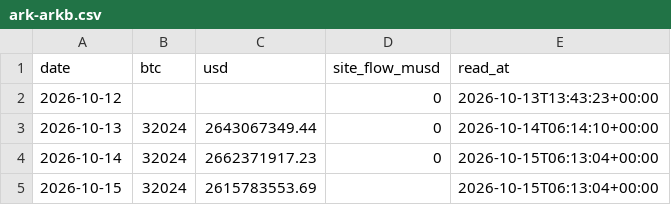
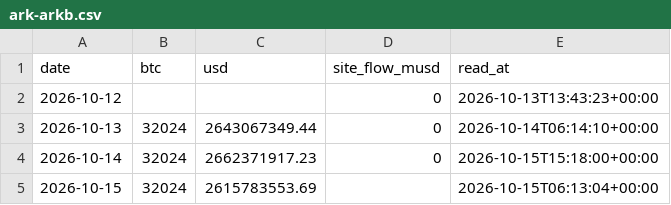
Before and after one commit to capitalflowai-app/capitalflowai-app.github.io, a CSV file: kontrola/ark-arkb.csv, drawn as a sheet.

```diff
--- a/kontrola/ark-arkb.csv
+++ b/kontrola/ark-arkb.csv
@@ -3,3 +3,3 @@ date,btc,usd,site_flow_musd,read_at
 2026-10-13,32024,2643067349.44,0,2026-10-14T06:14:10+00:00
-2026-10-14,32024,2662371917.23,0,2026-10-15T06:13:04+00:00
+2026-10-14,32024,2662371917.23,0,2026-10-15T15:18:00+00:00
 2026-10-15,32024,2615783553.69,,2026-10-15T06:13:04+00:00
```
Also changed, not shown: kontrola/etf-emitent.csv, kontrola/zgodnosc.csv, 4 other files.
